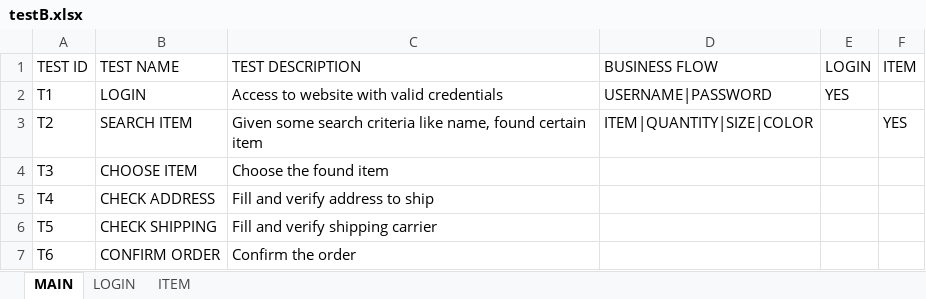
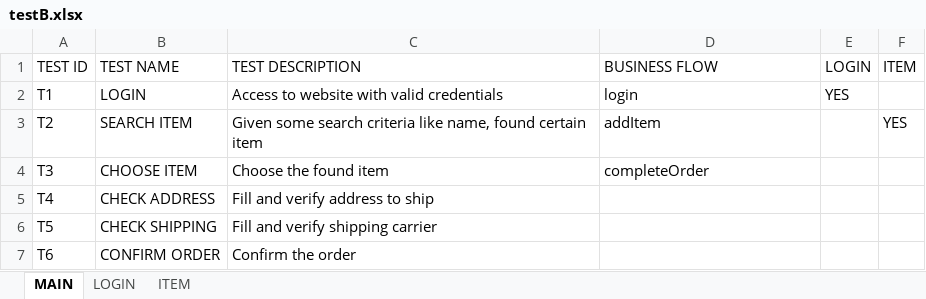
Before and after one commit to lmmd01/SeleniumLM, an Excel workbook: testB.xlsx, sheet MAIN, drawn as a sheet; values as stored, in another font and other column widths than the file's, no borders; the diff names each change by its address in the sheet, - before the commit and + after, or states it on an @@ line.

```diff
--- a/testB.xlsx (sheet MAIN)
+++ b/testB.xlsx (sheet MAIN)
-D2 (BUSINESS FLOW): USERNAME|PASSWORD
+D2 (BUSINESS FLOW): login
-D3 (BUSINESS FLOW): ITEM|QUANTITY|SIZE|COLOR
+D3 (BUSINESS FLOW): addItem
-D4 (BUSINESS FLOW): (empty)
+D4 (BUSINESS FLOW): completeOrder
```
Also changed, not shown: test.xlsx, 11 other files.
